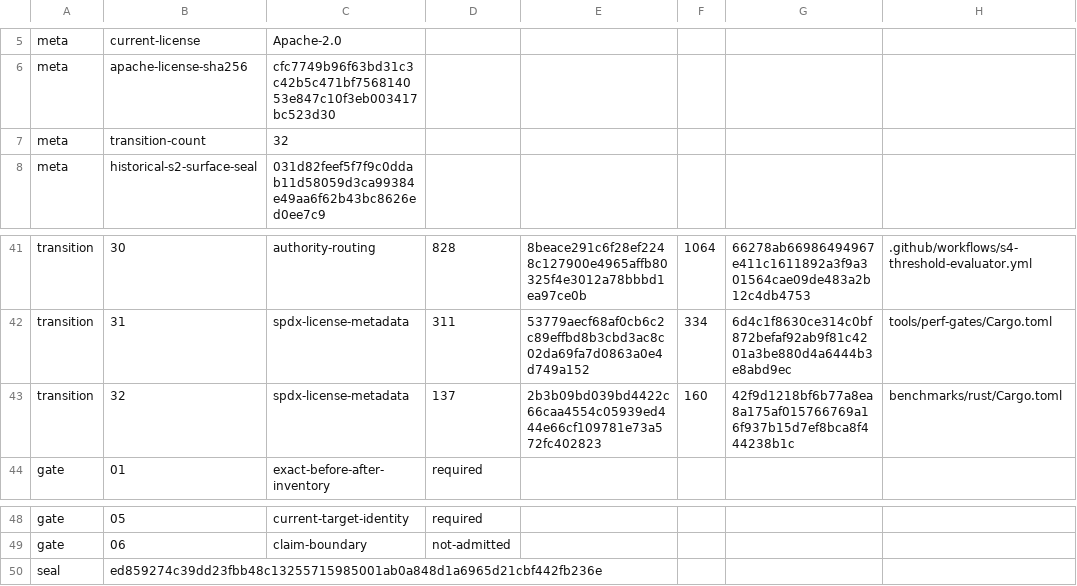
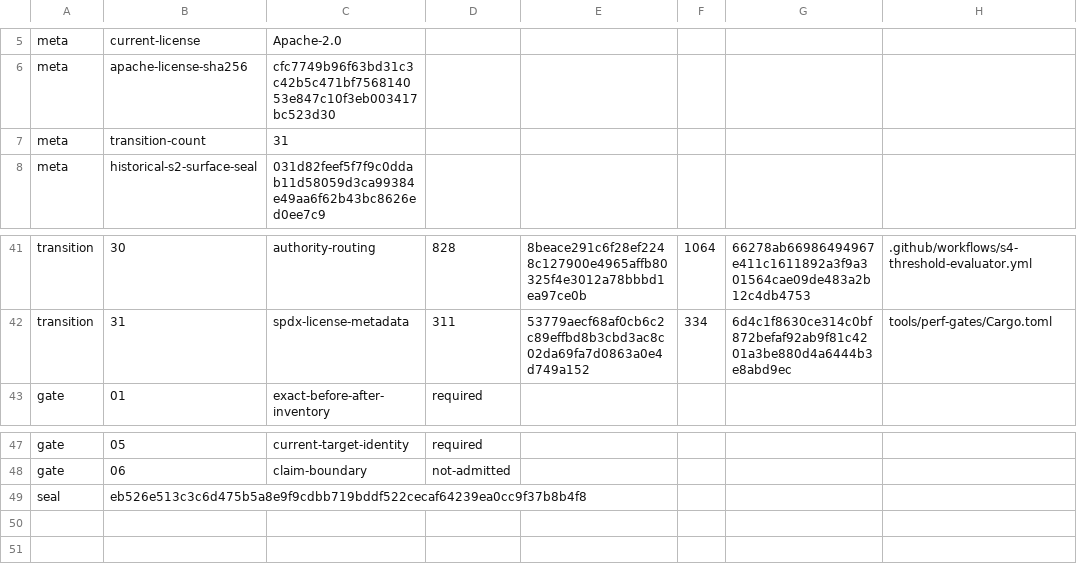
Before and after one commit to x2t8/Naux, a TSV file: distribution/license-transition/LT1-CONTRACT.tsv, drawn as a sheet; only a part is shown, gaps mark what is left out.

Commit message:
fix(legal): preserve sealed benchmark input

```diff
--- a/distribution/license-transition/LT1-CONTRACT.tsv
+++ b/distribution/license-transition/LT1-CONTRACT.tsv
@@ -6,3 +6,3 @@ meta	current-license	Apache-2.0
 meta	apache-license-sha256	cfc7749b96f63bd31c3c42b5c471bf756814053e847c10f3eb003417bc523d30
-meta	transition-count	32
+meta	transition-count	31
 meta	historical-s2-surface-seal	031d82feef5f7f9c0ddab11d58059d3ca99384e49aa6f62b43bc8626ed0ee7c9
@@ -42,3 +42,2 @@ transition	30	authority-routing	828	8beace291c6f28ef2248c127900e4965affb80325f4e
 transition	31	spdx-license-metadata	311	53779aecf68af0cb6c2c89effbd8b3cbd3ac8c02da69fa7d0863a0e4d749a152	334	6d4c1f8630ce314c0bf872befaf92ab9f81c4201a3be880d4a6444b3e8abd9ec	tools/perf-gates/Cargo.toml
-transition	32	spdx-license-metadata	137	2b3b09bd039bd4422c66caa4554c05939ed444e66cf109781e73a572fc402823	160	42f9d1218bf6b77a8ea8a175af015766769a16f937b15d7ef8bca8f444238b1c	benchmarks/rust/Cargo.toml
 gate	01	exact-before-after-inventory	required
@@ -49,2 +48,2 @@ gate	05	current-target-identity	required
 gate	06	claim-boundary	not-admitted
-seal	ed859274c39dd23fbb48c13255715985001ab0a848d1a6965d21cbf442fb236e
+seal	eb526e513c3c6d475b5a8e9f9cdbb719bddf522cecaf64239ea0cc9f37b8b4f8
```
Also changed, not shown: distribution/license-transition/LT1-AUTHORITY.tsv, distribution/s4-performance/WP8B-AUTHORITY.tsv, 13 other files.
